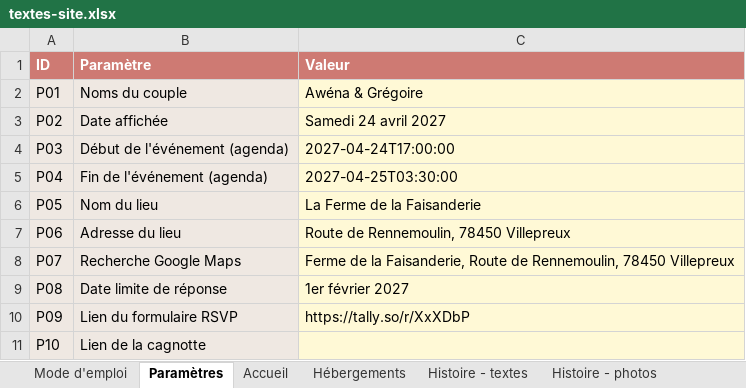
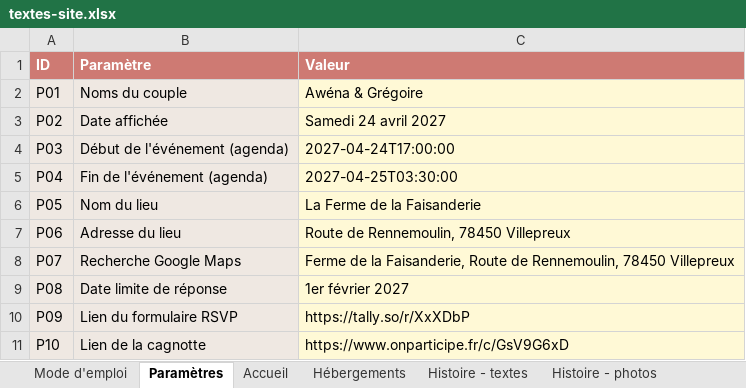
Before and after one commit to Aldaiaur/mariage-en-terre-du-milieu, an Excel workbook: textes-site.xlsx, sheet Paramètres, drawn as a sheet; values as stored, in another font and other column widths than the file's, no borders; the diff names each change by its address in the sheet, - before the commit and + after, or states it on an @@ line.

```diff
--- a/textes-site.xlsx (sheet Paramètres)
+++ b/textes-site.xlsx (sheet Paramètres)
-C11 (Valeur): (empty)
+C11 (Valeur): https://www.onparticipe.fr/c/GsV9G6xD
```
Also changed, not shown: sheet Accueil, 1 other file.
